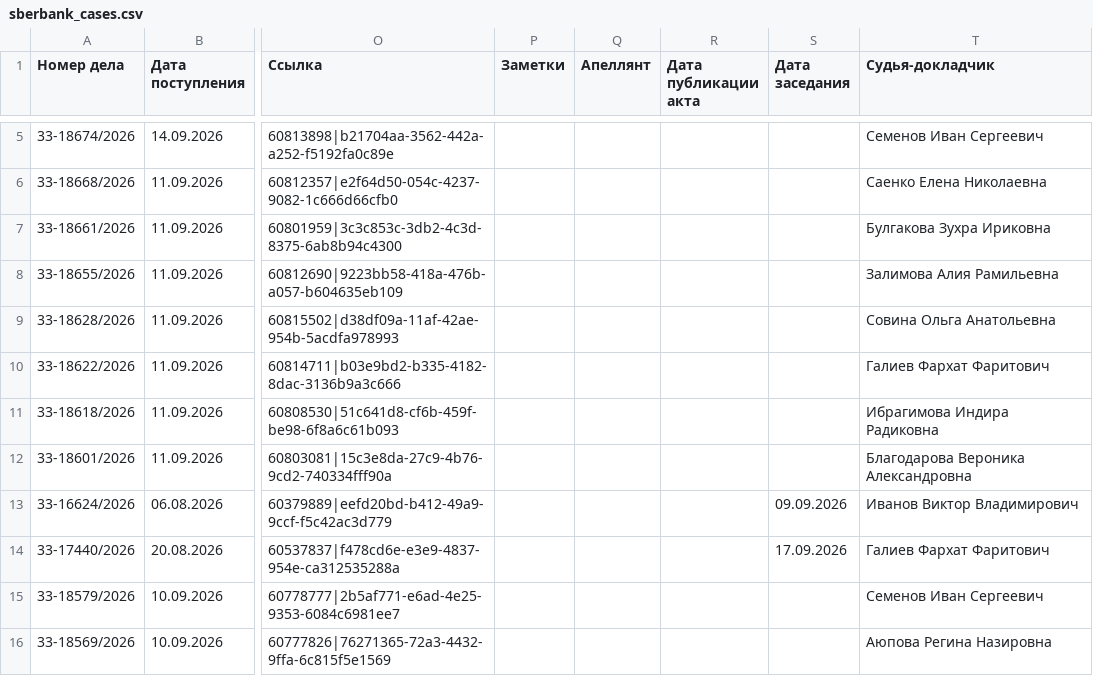
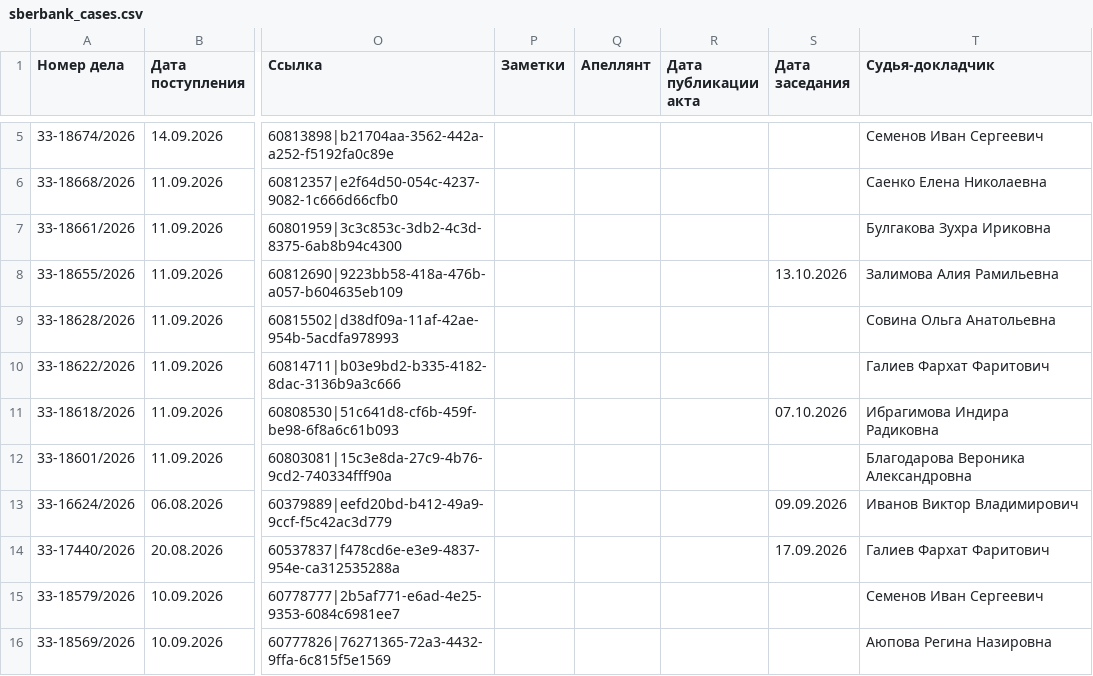
Before and after one commit to SelivanovAS/dashboard-bashkortostan, a CSV file: data/sberbank_cases.csv, drawn as a sheet; only a part is shown, gaps mark what is left out; the diff names each change by its address in the sheet, - before the commit and + after, or states it on an @@ line.

```diff
--- a/data/sberbank_cases.csv
+++ b/data/sberbank_cases.csv
-S8 (Дата заседания): (empty)
+S8 (Дата заседания): 13.10.2026
-S11 (Дата заседания): (empty)
+S11 (Дата заседания): 07.10.2026
```
Also changed, not shown: 6 other files.
